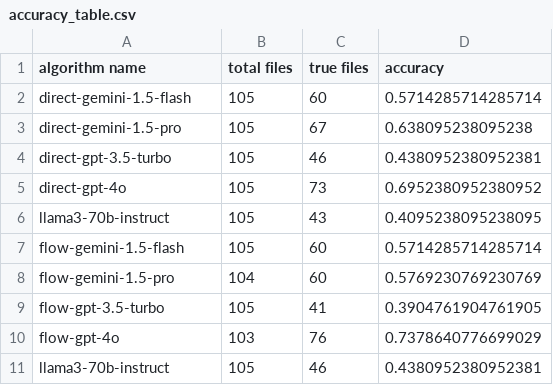
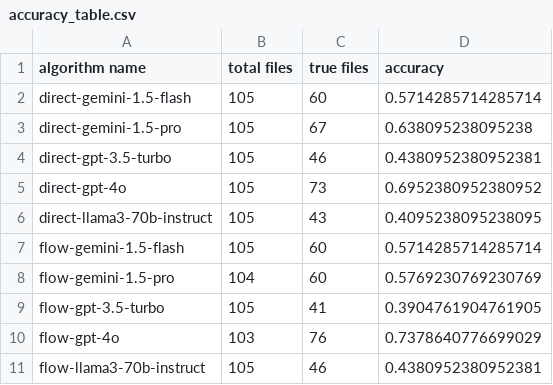
Before and after one commit to EmanuelDicu/Licenta, a CSV file: mate/statistics/accuracy_table/accuracy_table.csv, drawn as a sheet.

```diff
--- a/mate/statistics/accuracy_table/accuracy_table.csv
+++ b/mate/statistics/accuracy_table/accuracy_table.csv
@@ -5,3 +5,3 @@ direct-gpt-3.5-turbo,105,46,0.4380952380952381
 direct-gpt-4o,105,73,0.6952380952380952
-llama3-70b-instruct,105,43,0.4095238095238095
+direct-llama3-70b-instruct,105,43,0.4095238095238095
 flow-gemini-1.5-flash,105,60,0.5714285714285714
@@ -10,2 +10,2 @@ flow-gpt-3.5-turbo,105,41,0.3904761904761905
 flow-gpt-4o,103,76,0.7378640776699029
-llama3-70b-instruct,105,46,0.4380952380952381
+flow-llama3-70b-instruct,105,46,0.4380952380952381
```
Also changed, not shown: 1 other file.
